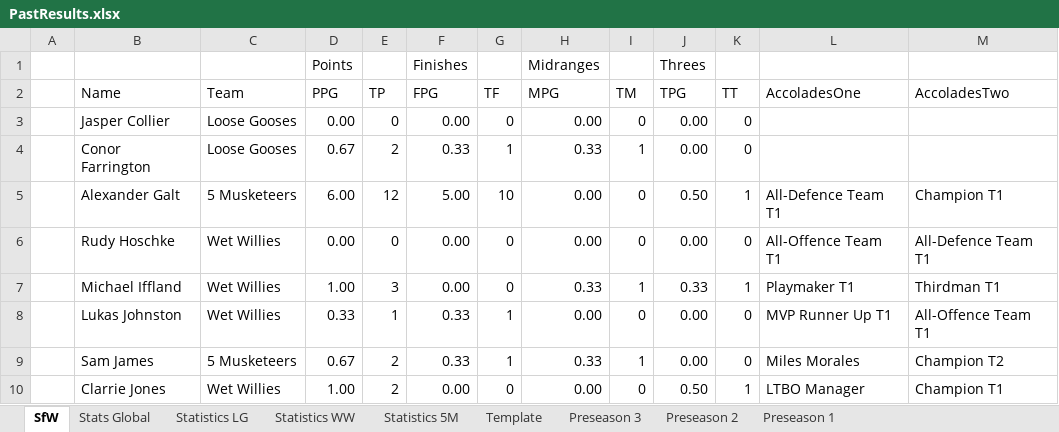
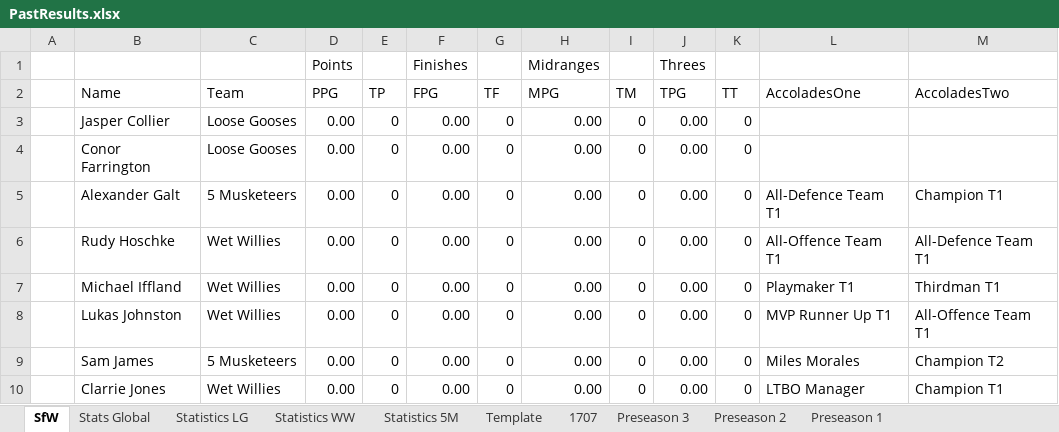
Before and after one commit to KingGoose20/LTBOS3, an Excel workbook: Other Files/PastResults.xlsx, sheet SfW, drawn as a sheet; only a part is shown; values as stored, in another font and other column widths than the file's, no borders; the diff covers the shown part only; the diff names each change by its address in the sheet, - before the commit and + after, or states it on an @@ line.

```diff
--- a/Other Files/PastResults.xlsx (sheet SfW)
+++ b/Other Files/PastResults.xlsx (sheet SfW)
+sheet tab: 1707
-D4 (PPG): 0.67
+D4 (PPG): 0.00
-E4 (TP): 2
+E4 (TP): 0
-F4 (FPG): 0.33
+F4 (FPG): 0.00
-G4 (TF): 1
+G4 (TF): 0
-H4 (MPG): 0.33
+H4 (MPG): 0.00
-I4 (TM): 1
+I4 (TM): 0
-D5 (PPG): 6.00
+D5 (PPG): 0.00
-E5 (TP): 12
+E5 (TP): 0
-F5 (FPG): 5.00
+F5 (FPG): 0.00
-G5 (TF): 10
+G5 (TF): 0
-J5 (TPG): 0.50
+J5 (TPG): 0.00
-K5 (TT): 1
+K5 (TT): 0
-D7 (PPG): 1.00
+D7 (PPG): 0.00
-E7 (TP): 3
+E7 (TP): 0
-H7 (MPG): 0.33
+H7 (MPG): 0.00
-I7 (TM): 1
+I7 (TM): 0
-J7 (TPG): 0.33
+J7 (TPG): 0.00
-K7 (TT): 1
+K7 (TT): 0
-D8 (PPG): 0.33
+D8 (PPG): 0.00
-E8 (TP): 1
+E8 (TP): 0
-F8:F9 (FPG): 0.33
+F8:F9 (FPG): 0.00
-G8:G9 (TF): 1
+G8:G9 (TF): 0
-D9 (PPG): 0.67
+D9 (PPG): 0.00
-E9:E10 (TP): 2
+E9:E10 (TP): 0
-H9 (MPG): 0.33
+H9 (MPG): 0.00
-I9 (TM): 1
+I9 (TM): 0
-D10 (PPG): 1.00
+D10 (PPG): 0.00
-J10 (TPG): 0.50
+J10 (TPG): 0.00
-K10 (TT): 1
+K10 (TT): 0
```
Also changed, not shown: 132 edited cells elsewhere in this sheet, sheet Stats Global, sheet Statistics LG, sheet Statistics WW, sheet Statistics 5M, formulas that keep their value, charts or pictures, 6 other files.
